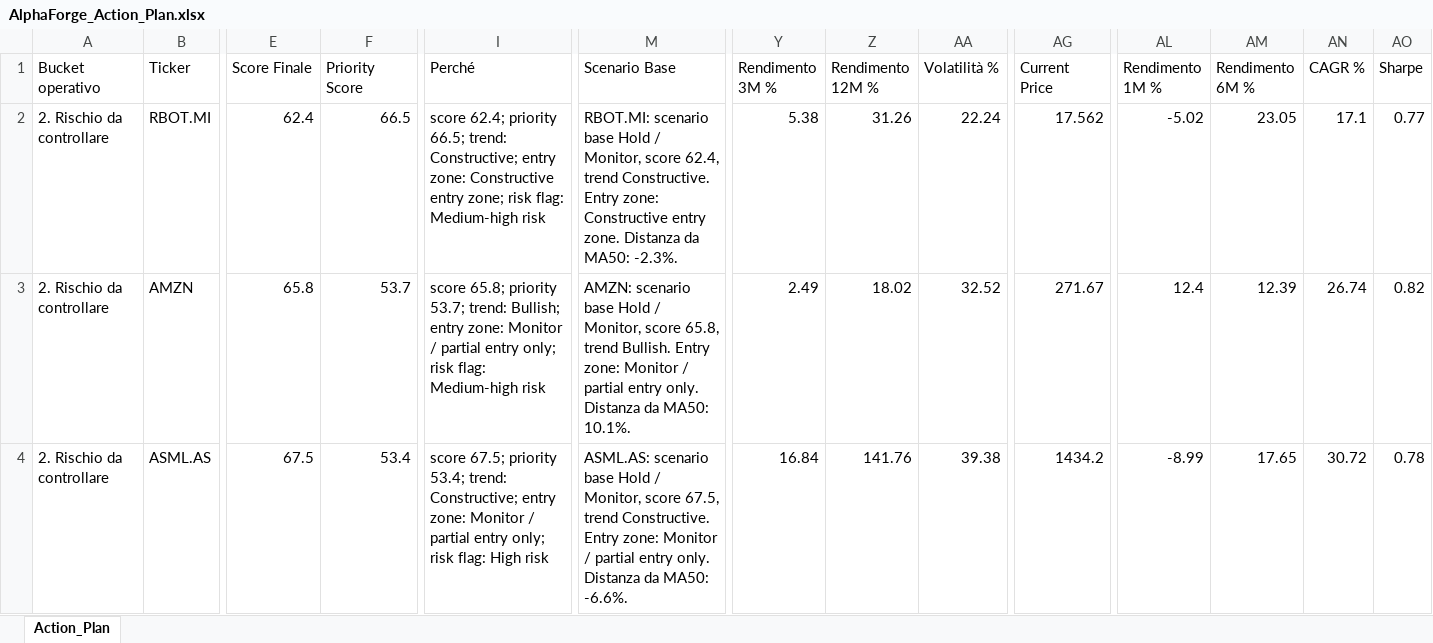
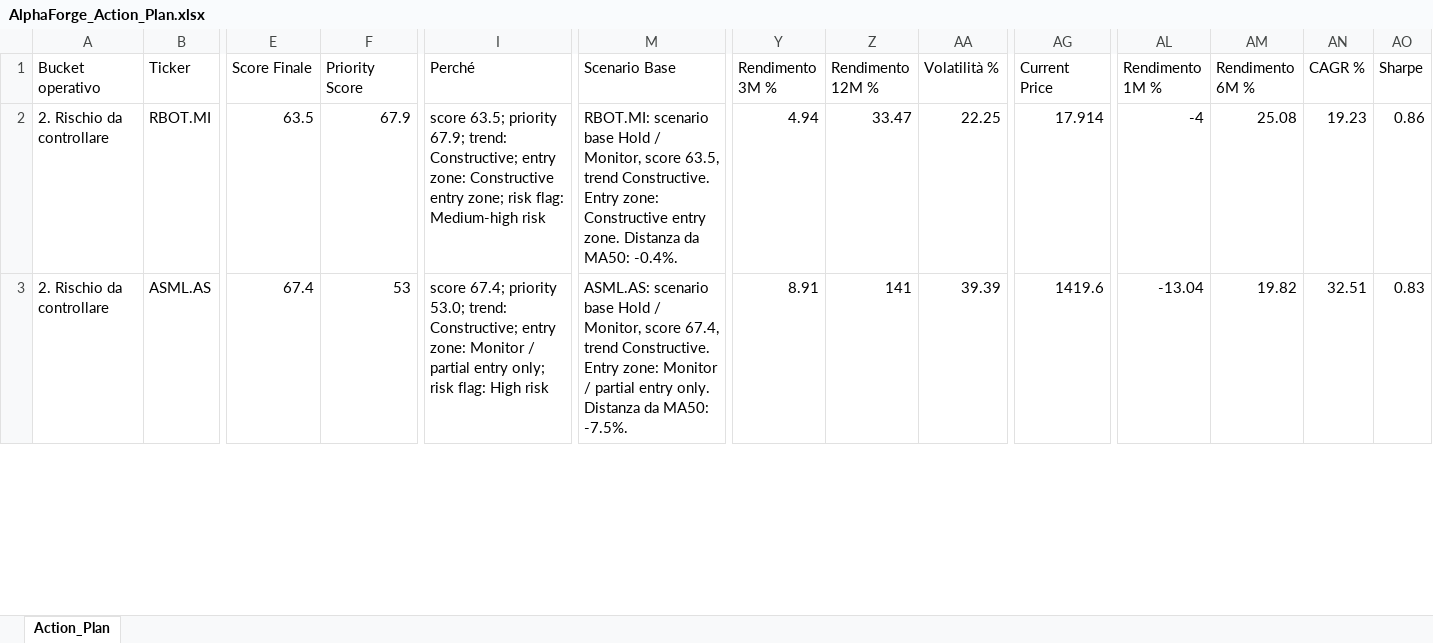
Before and after one commit to mirkomazzacuva/etf-intelligence-agent, an Excel workbook: AlphaForge_Action_Plan.xlsx, sheet Action_Plan, drawn as a sheet; only a part is shown, gaps mark what is left out; values as stored, in another font and other column widths than the file's, no borders; removed rows and columns are numbered as before the commit, all else as after; rows hold the shown columns only; the diff covers the shown part only; the diff names each change by its address in the sheet, - before the commit and + after, or states it on an @@ line.

```diff
--- a/AlphaForge_Action_Plan.xlsx (sheet Action_Plan)
+++ b/AlphaForge_Action_Plan.xlsx (sheet Action_Plan)
-E2 (Score Finale): 62.4
+E2 (Score Finale): 63.5
-F2 (Priority Score): 66.5
+F2 (Priority Score): 67.9
-I2 (Perché): score 62.4; priority 66.5; trend: Constructive;…
+I2 (Perché): score 63.5; priority 67.9; trend: Constructive;…
-M2 (Scenario Base): …Monitor, score 62.4, trend Constructive. Entry zone: Constructive entry zone. Distanza da MA50: -2.3%.
+M2 (Scenario Base): …Monitor, score 63.5, trend Constructive. Entry zone: Constructive entry zone. Distanza da MA50: -0.4%.
-Y2 (Rendimento 3M %): 5.38
+Y2 (Rendimento 3M %): 4.94
-Z2 (Rendimento 12M %): 31.26
+Z2 (Rendimento 12M %): 33.47
-AA2 (Volatilità %): 22.24
+AA2 (Volatilità %): 22.25
-AG2 (Current Price): 17.562
+AG2 (Current Price): 17.914
-AL2 (Rendimento 1M %): -5.02
+AL2 (Rendimento 1M %): -4
-AM2 (Rendimento 6M %): 23.05
+AM2 (Rendimento 6M %): 25.08
-AN2 (CAGR %): 17.1
+AN2 (CAGR %): 19.23
-AO2 (Sharpe): 0.77
+AO2 (Sharpe): 0.86
-row 3: 2. Rischio da controllare | AMZN | 65.8 | 53.7 | score 65.8; priority 53.7; trend: Bullish; entry zone: Monitor / partial entry only; risk flag: Medium-high risk | AMZN: scenario base Hold / Monitor, score 65.8, trend Bullish. Entry zone: Monitor / partial entry only. Distanza da MA50: 10.1%. | 2.49 | 18.02 | 32.52 | 271.67 | 12.4 | 12.39 | 26.74 | 0.82
-E3 (Score Finale): 67.5
+E3 (Score Finale): 67.4
-F3 (Priority Score): 53.4
+F3 (Priority Score): 53
-I3 (Perché): score 67.5; priority 53.4; trend: Constructive;…
+I3 (Perché): score 67.4; priority 53.0; trend: Constructive;…
-M3 (Scenario Base): …Monitor, score 67.5, trend Constructive. Entry zone: Monitor / partial entry only. Distanza da MA50: -6.6%.
+M3 (Scenario Base): …Monitor, score 67.4, trend Constructive. Entry zone: Monitor / partial entry only. Distanza da MA50: -7.5%.
-Y3 (Rendimento 3M %): 16.84
+Y3 (Rendimento 3M %): 8.91
-Z3 (Rendimento 12M %): 141.76
+Z3 (Rendimento 12M %): 141
-AA3 (Volatilità %): 39.38
+AA3 (Volatilità %): 39.39
-AG3 (Current Price): 1434.2
+AG3 (Current Price): 1419.6
-AL3 (Rendimento 1M %): -8.99
+AL3 (Rendimento 1M %): -13.04
-AM3 (Rendimento 6M %): 17.65
+AM3 (Rendimento 6M %): 19.82
-AN3 (CAGR %): 30.72
+AN3 (CAGR %): 32.51
-AO3 (Sharpe): 0.78
+AO3 (Sharpe): 0.83
```
Also changed, not shown: 6 added rows, 5 removed rows and 353 edited cells elsewhere in this sheet, AlphaForge_Insights.xlsx, AlphaForge_Watchlist.xlsx, 8 other files.
